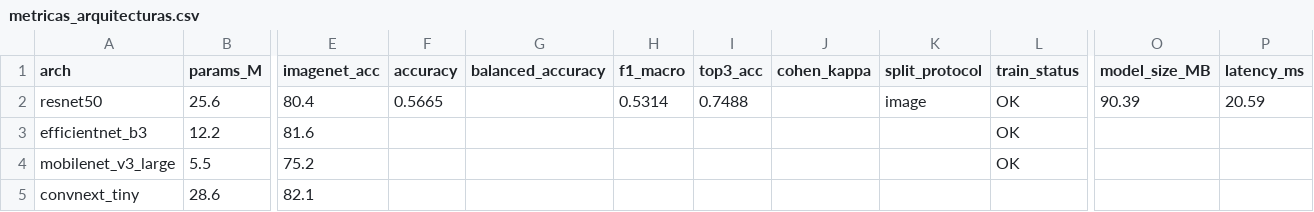
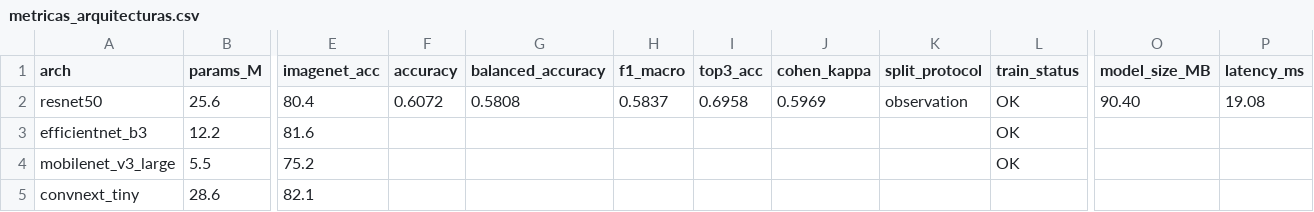
Before and after one commit to ZOMBIECRAFTIAN/raptors-cnn, a CSV file: codigo/comparacion/metricas_arquitecturas.csv, drawn as a sheet; only a part is shown, gaps mark what is left out; the diff names each change by its address in the sheet, - before the commit and + after, or states it on an @@ line.

Commit message:
docs: report observation-level validation results

```diff
--- a/codigo/comparacion/metricas_arquitecturas.csv
+++ b/codigo/comparacion/metricas_arquitecturas.csv
-F2 (accuracy): 0.5665
+F2 (accuracy): 0.6072
-G2 (balanced_accuracy): (empty)
+G2 (balanced_accuracy): 0.5808
-H2 (f1_macro): 0.5314
+H2 (f1_macro): 0.5837
-I2 (top3_acc): 0.7488
+I2 (top3_acc): 0.6958
-J2 (cohen_kappa): (empty)
+J2 (cohen_kappa): 0.5969
-K2 (split_protocol): image
+K2 (split_protocol): observation
-O2 (model_size_MB): 90.39
+O2 (model_size_MB): 90.40
-P2 (latency_ms): 20.59
+P2 (latency_ms): 19.08
```
Also changed, not shown: 16 other files.
